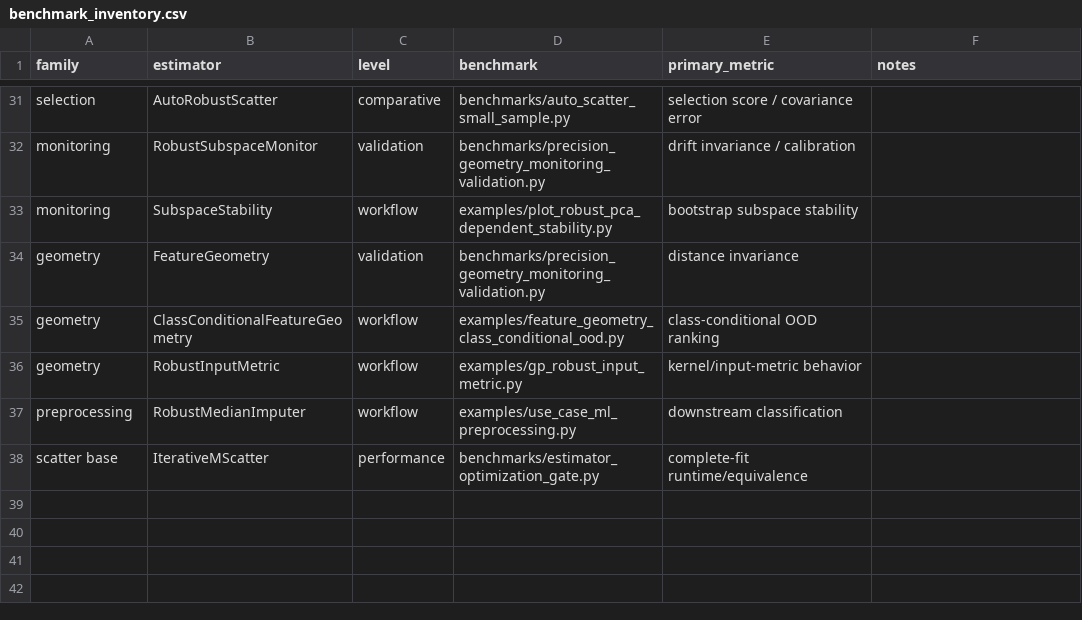
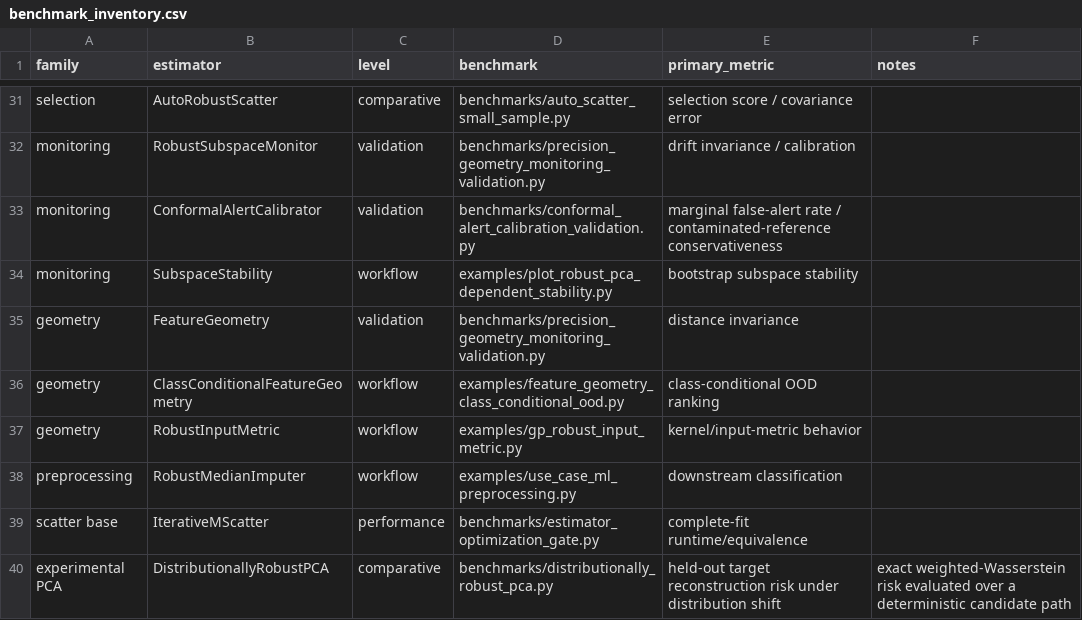
Before and after one commit to smiryusupov/robustcov, a CSV file: docs/_static/benchmarks/benchmark_inventory.csv, drawn as a sheet; only a part is shown, gaps mark what is left out.

Commit message:
Add conformal alert calibration

```diff
--- a/docs/_static/benchmarks/benchmark_inventory.csv
+++ b/docs/_static/benchmarks/benchmark_inventory.csv
@@ -32,2 +32,3 @@ selection,AutoRobustScatter,comparative,benchmarks/auto_scatter_small_sample.py,
 monitoring,RobustSubspaceMonitor,validation,benchmarks/precision_geometry_monitoring_validation.py,drift invariance / calibration,
+monitoring,ConformalAlertCalibrator,validation,benchmarks/conformal_alert_calibration_validation.py,marginal false-alert rate / contaminated-reference conservativeness,
 monitoring,SubspaceStability,workflow,examples/plot_robust_pca_dependent_stability.py,bootstrap subspace stability,
@@ -38 +39,2 @@ preprocessing,RobustMedianImputer,workflow,examples/use_case_ml_preprocessing.py
 scatter base,IterativeMScatter,performance,benchmarks/estimator_optimization_gate.py,complete-fit runtime/equivalence,
+experimental PCA,DistributionallyRobustPCA,comparative,benchmarks/distributionally_robust_pca.py,held-out target reconstruction risk under distribution shift,exact weighted-Wasserstein risk evaluated over a deterministic candidate path
```
Also changed, not shown: 24 other files.
